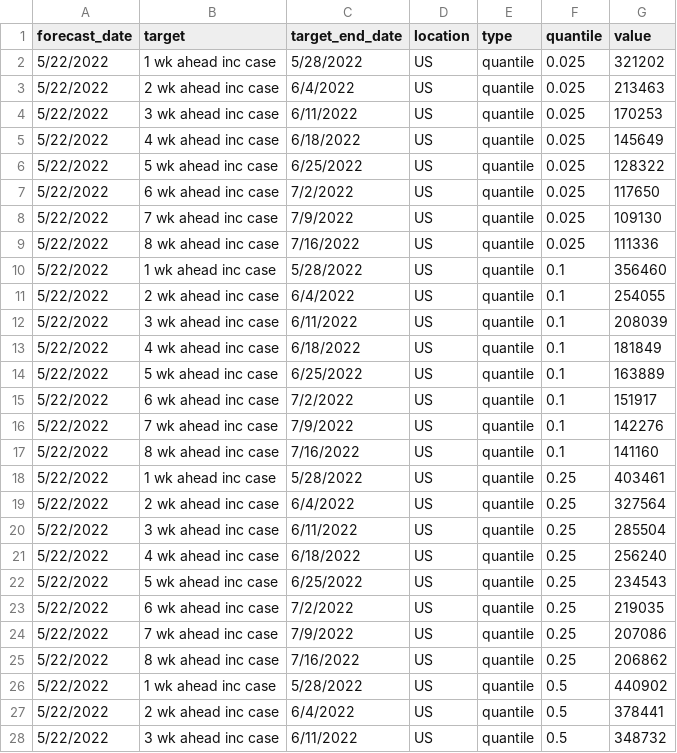
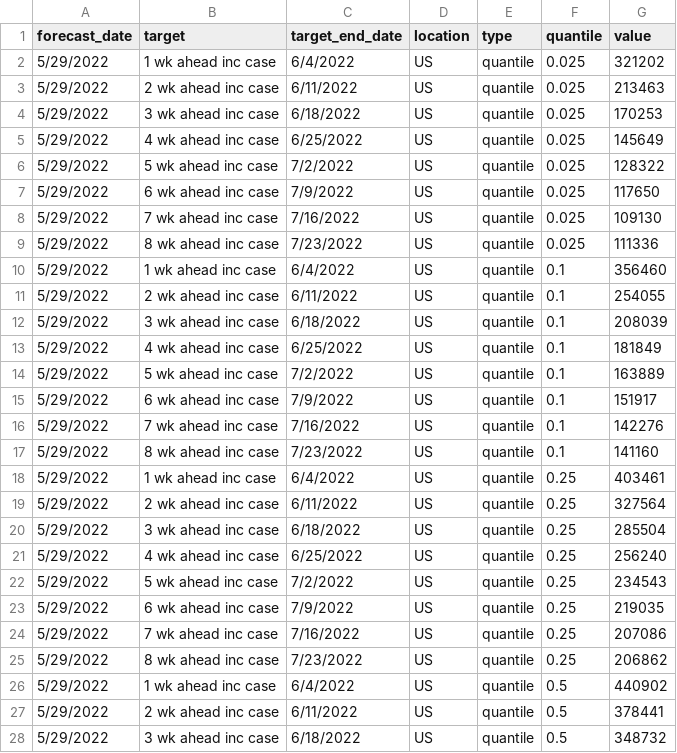
Before and after one commit to UCF-AEM/UCF-AEM, a CSV file: 2022-05-29-UCF-AEM.csv, drawn as a sheet; only a part is shown; the diff covers the shown part only.

Commit message:
Add files via upload

```diff
--- a/2022-05-29-UCF-AEM.csv
+++ b/2022-05-29-UCF-AEM.csv
@@ -1,28 +1,28 @@
 forecast_date,target,target_end_date,location,type,quantile,value
-5/22/2022,1 wk ahead inc case,5/28/2022,US,quantile,0.025,321202
-5/22/2022,2 wk ahead inc case,6/4/2022,US,quantile,0.025,213463
-5/22/2022,3 wk ahead inc case,6/11/2022,US,quantile,0.025,170253
-5/22/2022,4 wk ahead inc case,6/18/2022,US,quantile,0.025,145649
-5/22/2022,5 wk ahead inc case,6/25/2022,US,quantile,0.025,128322
-5/22/2022,6 wk ahead inc case,7/2/2022,US,quantile,0.025,117650
-5/22/2022,7 wk ahead inc case,7/9/2022,US,quantile,0.025,109130
-5/22/2022,8 wk ahead inc case,7/16/2022,US,quantile,0.025,111336
-5/22/2022,1 wk ahead inc case,5/28/2022,US,quantile,0.1,356460
-5/22/2022,2 wk ahead inc case,6/4/2022,US,quantile,0.1,254055
-5/22/2022,3 wk ahead inc case,6/11/2022,US,quantile,0.1,208039
-5/22/2022,4 wk ahead inc case,6/18/2022,US,quantile,0.1,181849
-5/22/2022,5 wk ahead inc case,6/25/2022,US,quantile,0.1,163889
-5/22/2022,6 wk ahead inc case,7/2/2022,US,quantile,0.1,151917
-5/22/2022,7 wk ahead inc case,7/9/2022,US,quantile,0.1,142276
-5/22/2022,8 wk ahead inc case,7/16/2022,US,quantile,0.1,141160
-5/22/2022,1 wk ahead inc case,5/28/2022,US,quantile,0.25,403461
-5/22/2022,2 wk ahead inc case,6/4/2022,US,quantile,0.25,327564
-5/22/2022,3 wk ahead inc case,6/11/2022,US,quantile,0.25,285504
-5/22/2022,4 wk ahead inc case,6/18/2022,US,quantile,0.25,256240
-5/22/2022,5 wk ahead inc case,6/25/2022,US,quantile,0.25,234543
-5/22/2022,6 wk ahead inc case,7/2/2022,US,quantile,0.25,219035
-5/22/2022,7 wk ahead inc case,7/9/2022,US,quantile,0.25,207086
-5/22/2022,8 wk ahead inc case,7/16/2022,US,quantile,0.25,206862
-5/22/2022,1 wk ahead inc case,5/28/2022,US,quantile,0.5,440902
-5/22/2022,2 wk ahead inc case,6/4/2022,US,quantile,0.5,378441
-5/22/2022,3 wk ahead inc case,6/11/2022,US,quantile,0.5,348732
+5/29/2022,1 wk ahead inc case,6/4/2022,US,quantile,0.025,321202
+5/29/2022,2 wk ahead inc case,6/11/2022,US,quantile,0.025,213463
+5/29/2022,3 wk ahead inc case,6/18/2022,US,quantile,0.025,170253
+5/29/2022,4 wk ahead inc case,6/25/2022,US,quantile,0.025,145649
+5/29/2022,5 wk ahead inc case,7/2/2022,US,quantile,0.025,128322
+5/29/2022,6 wk ahead inc case,7/9/2022,US,quantile,0.025,117650
+5/29/2022,7 wk ahead inc case,7/16/2022,US,quantile,0.025,109130
+5/29/2022,8 wk ahead inc case,7/23/2022,US,quantile,0.025,111336
+5/29/2022,1 wk ahead inc case,6/4/2022,US,quantile,0.1,356460
+5/29/2022,2 wk ahead inc case,6/11/2022,US,quantile,0.1,254055
+5/29/2022,3 wk ahead inc case,6/18/2022,US,quantile,0.1,208039
+5/29/2022,4 wk ahead inc case,6/25/2022,US,quantile,0.1,181849
+5/29/2022,5 wk ahead inc case,7/2/2022,US,quantile,0.1,163889
+5/29/2022,6 wk ahead inc case,7/9/2022,US,quantile,0.1,151917
+5/29/2022,7 wk ahead inc case,7/16/2022,US,quantile,0.1,142276
+5/29/2022,8 wk ahead inc case,7/23/2022,US,quantile,0.1,141160
+5/29/2022,1 wk ahead inc case,6/4/2022,US,quantile,0.25,403461
+5/29/2022,2 wk ahead inc case,6/11/2022,US,quantile,0.25,327564
+5/29/2022,3 wk ahead inc case,6/18/2022,US,quantile,0.25,285504
+5/29/2022,4 wk ahead inc case,6/25/2022,US,quantile,0.25,256240
+5/29/2022,5 wk ahead inc case,7/2/2022,US,quantile,0.25,234543
+5/29/2022,6 wk ahead inc case,7/9/2022,US,quantile,0.25,219035
+5/29/2022,7 wk ahead inc case,7/16/2022,US,quantile,0.25,207086
+5/29/2022,8 wk ahead inc case,7/23/2022,US,quantile,0.25,206862
+5/29/2022,1 wk ahead inc case,6/4/2022,US,quantile,0.5,440902
+5/29/2022,2 wk ahead inc case,6/11/2022,US,quantile,0.5,378441
+5/29/2022,3 wk ahead inc case,6/18/2022,US,quantile,0.5,348732
```
Also changed, not shown: 74 edited cells elsewhere in this file.
